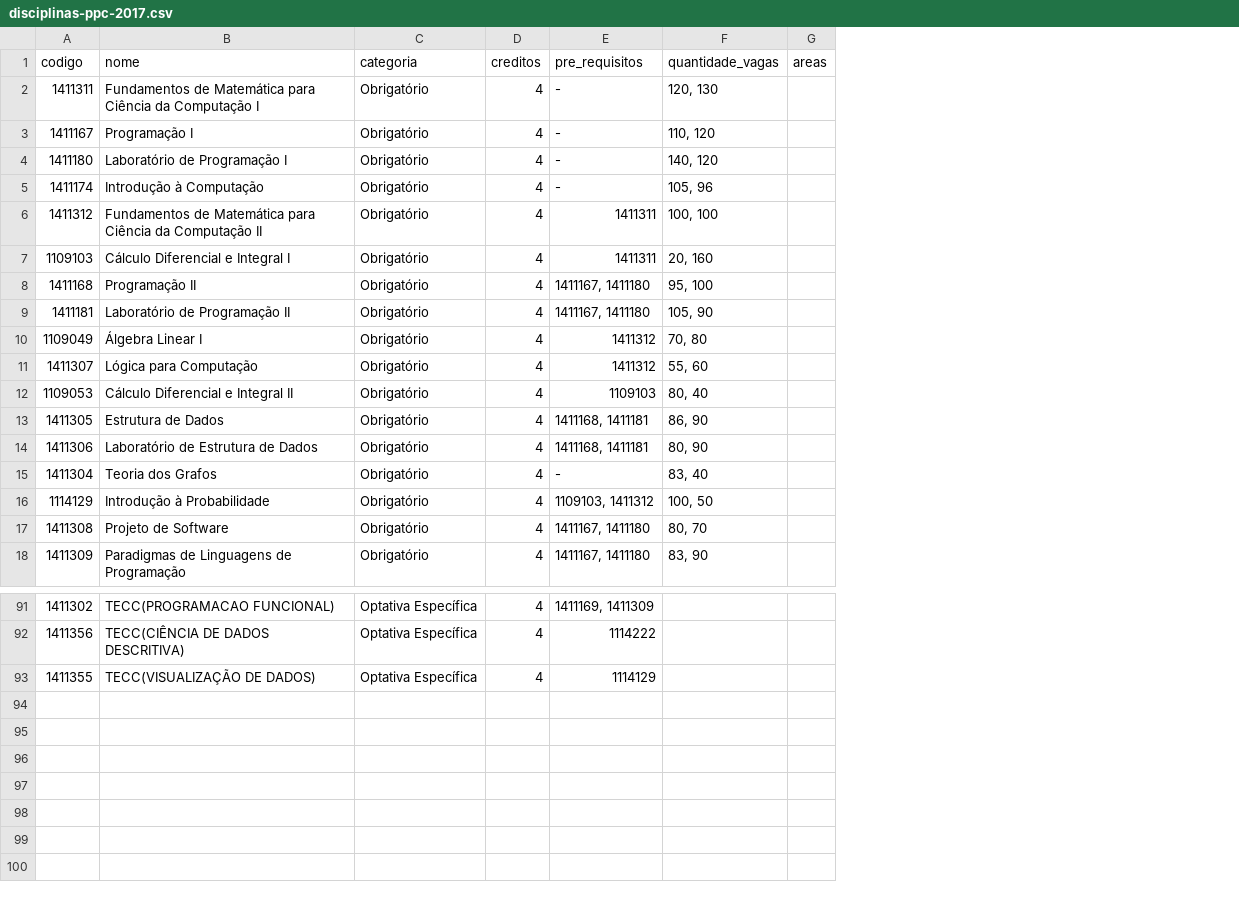
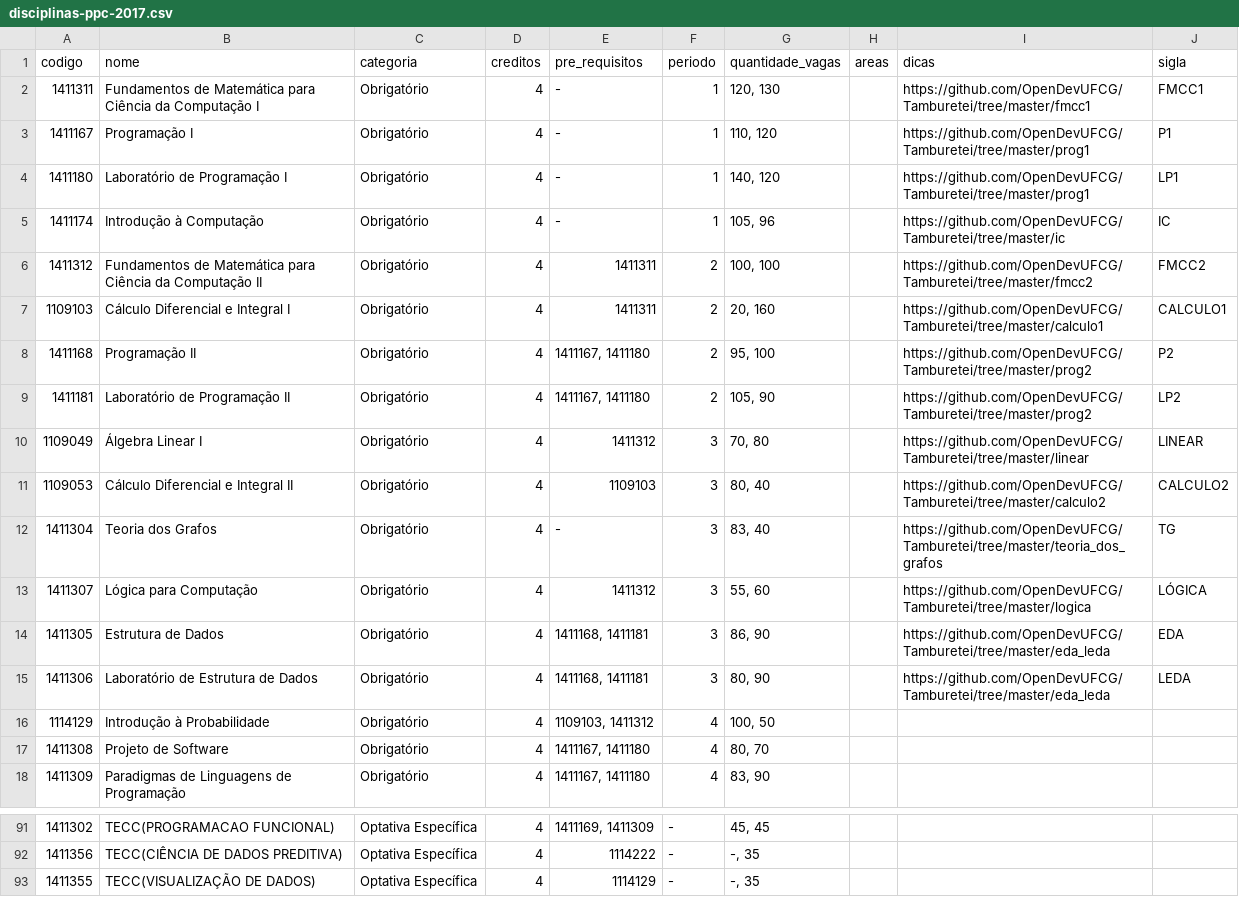
Before and after one commit to OpenDevUFCG/roadmap-cc, a CSV file: data/disciplinas-ppc-2017.csv, drawn as a sheet; only a part is shown, gaps mark what is left out; addresses are those after the commit; the diff covers the shown part only; the diff names each change by its address in the sheet, - before the commit and + after, or states it on an @@ line.

Commit message:
Adiciona informações faltantes das disciplinas optativas e as colunas sobre o período, dicas e sigla

```diff
--- a/data/disciplinas-ppc-2017.csv
+++ b/data/disciplinas-ppc-2017.csv
+column F (periodo), rows 2-10: 1 | 1 | 1 | 1 | 2 | 2 | 2 | 2 | 3; rows 13-18: 3 | 3 | 3 | 4 | 4 | 4; rows 91-93: all -
+column I (dicas), rows 2-10: https://github.com/OpenDevUFCG/Tamburetei/tree/master/fmcc1 | https://github.com/OpenDevUFCG/Tamburetei/tree/master/prog1 | https://github.com/OpenDevUFCG/Tamburetei/tree/master/prog1 | https://github.com/OpenDevUFCG/Tamburetei/tree/master/ic | https://github.com/OpenDevUFCG/Tamburetei/tree/master/fmcc2 | https://github.com/OpenDevUFCG/Tamburetei/tree/master/calculo1 | https://github.com/OpenDevUFCG/Tamburetei/tree/master/prog2 | https://github.com/OpenDevUFCG/Tamburetei/tree/master/prog2 | https://github.com/OpenDevUFCG/Tamburetei/tree/master/linear; rows 13-15: https://github.com/OpenDevUFCG/Tamburetei/tree/master/logica | https://github.com/OpenDevUFCG/Tamburetei/tree/master/eda_leda | https://github.com/OpenDevUFCG/Tamburetei/tree/master/eda_leda
+column J (sigla), rows 2-10: FMCC1 | P1 | LP1 | IC | FMCC2 | CALCULO1 | P2 | LP2 | LINEAR; rows 13-15: LÓGICA | EDA | LEDA
@@ row 12 moved to row 11: 1109053 @@
@@ row 15 moved to row 12: 1411304 @@
-G91 (quantidade_vagas): (empty)
+G91 (quantidade_vagas): 45, 45
-B92 (nome): TECC(CIÊNCIA DE DADOS DESCRITIVA)
+B92 (nome): TECC(CIÊNCIA DE DADOS PREDITIVA)
-G92:G93 (quantidade_vagas): (empty)
+G92:G93 (quantidade_vagas): -, 35
```
Also changed, not shown: 53 edited cells elsewhere in this file.
